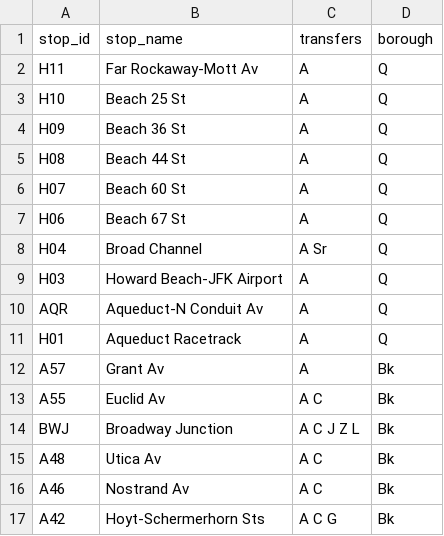
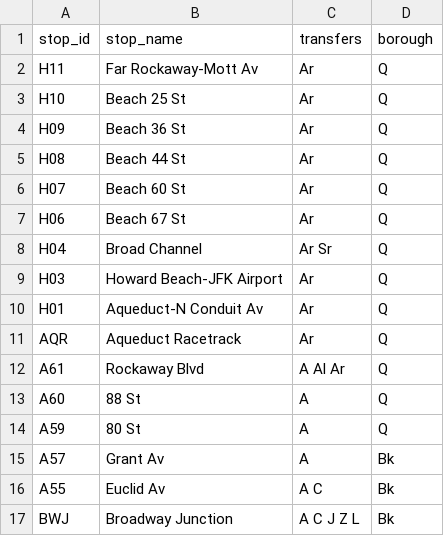
Before and after one commit to NolanSmug/nyc-subway-journey-react, a CSV file: public/csv/a_train_rockaway-mott_stations.csv, drawn as a sheet; only a part is shown; the shorter side is filled out with more unchanged rows.

Commit message:
A TRAIN JUNCTION LOGIC (a fucking mess), new tests, cleanup

```diff
--- a/public/csv/a_train_rockaway-mott_stations.csv
+++ b/public/csv/a_train_rockaway-mott_stations.csv
@@ -1,12 +1,15 @@
 stop_id,stop_name,transfers,borough
-H11,Far Rockaway-Mott Av,A,Q
-H10,Beach 25 St,A,Q
-H09,Beach 36 St,A,Q
-H08,Beach 44 St,A,Q
-H07,Beach 60 St,A,Q
-H06,Beach 67 St,A,Q
-H04,Broad Channel,A Sr,Q
-H03,Howard Beach-JFK Airport,A,Q
-AQR,Aqueduct-N Conduit Av,A,Q
-H01,Aqueduct Racetrack,A,Q
+H11,Far Rockaway-Mott Av,Ar,Q
+H10,Beach 25 St,Ar,Q
+H09,Beach 36 St,Ar,Q
+H08,Beach 44 St,Ar,Q
+H07,Beach 60 St,Ar,Q
+H06,Beach 67 St,Ar,Q
+H04,Broad Channel,Ar Sr,Q
+H03,Howard Beach-JFK Airport,Ar,Q
+H01,Aqueduct-N Conduit Av,Ar,Q
+AQR,Aqueduct Racetrack,Ar,Q
+A61,Rockaway Blvd,A Al Ar,Q
+A60,88 St,A,Q
+A59,80 St,A,Q
 A57,Grant Av,A,Bk
```
Also changed, not shown: public/csv/a_train_lefferts_stations.csv, public/csv/a_train_stations.csv, 27 other files.
